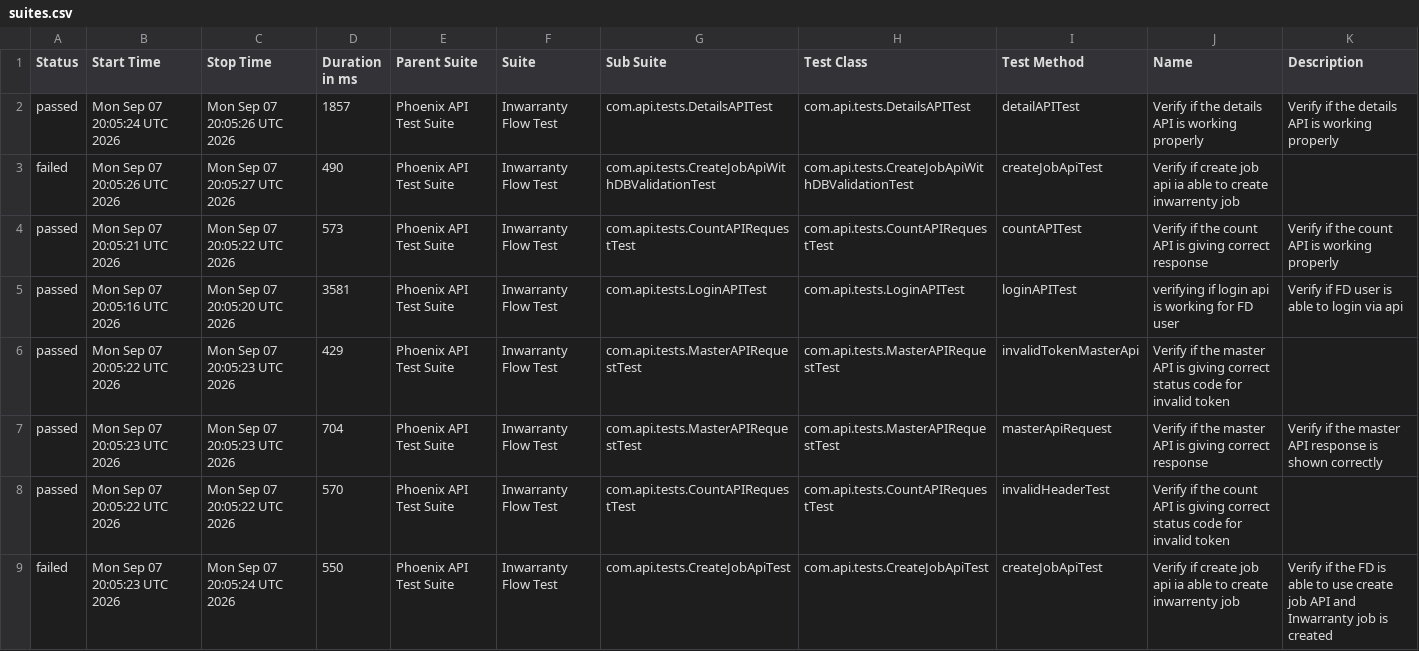
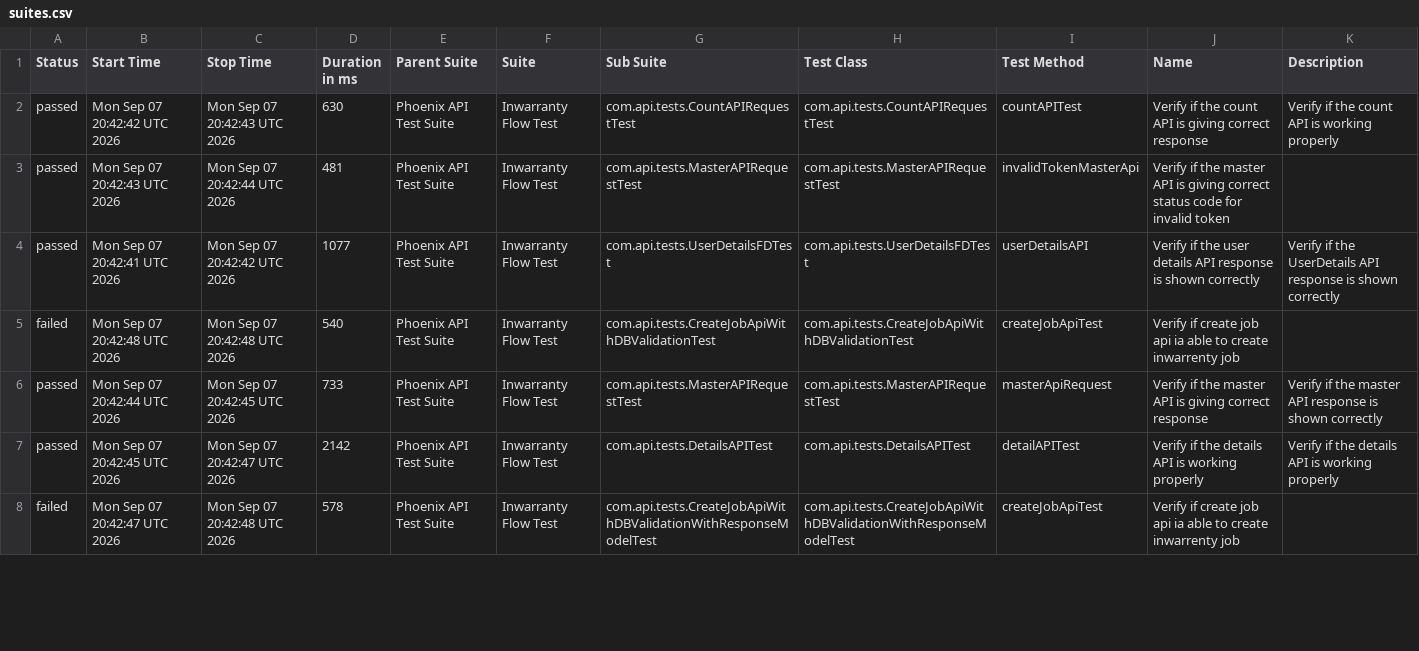
Before and after one commit to divyaNandakumar12/PhoenixTestAutomationFramework, a CSV file: data/suites.csv, drawn as a sheet; only a part is shown; the diff covers the shown part only.

```diff
--- a/data/suites.csv
+++ b/data/suites.csv
@@ -1,9 +1,8 @@
 "Status","Start Time","Stop Time","Duration in ms","Parent Suite","Suite","Sub Suite","Test Class","Test Method","Name","Description"
-"passed","Mon Sep 07 20:05:24 UTC 2026","Mon Sep 07 20:05:26 UTC 2026","1857","Phoenix API Test Suite","Inwarranty Flow Test","com.api.tests.DetailsAPITest","com.api.tests.DetailsAPITest","detailAPITest","Verify if the details API is working properly","Verify if the details API is working properly"
-"failed","Mon Sep 07 20:05:26 UTC 2026","Mon Sep 07 20:05:27 UTC 2026","490","Phoenix API Test Suite","Inwarranty Flow Test","com.api.tests.CreateJobApiWithDBValidationTest","com.api.tests.CreateJobApiWithDBValidationTest","createJobApiTest","Verify if create job api ia able to create inwarrenty job",""
-"passed","Mon Sep 07 20:05:21 UTC 2026","Mon Sep 07 20:05:22 UTC 2026","573","Phoenix API Test Suite","Inwarranty Flow Test","com.api.tests.CountAPIRequestTest","com.api.tests.CountAPIRequestTest","countAPITest","Verify if the count API is giving correct response","Verify if the count API is working properly"
-"passed","Mon Sep 07 20:05:16 UTC 2026","Mon Sep 07 20:05:20 UTC 2026","3581","Phoenix API Test Suite","Inwarranty Flow Test","com.api.tests.LoginAPITest","com.api.tests.LoginAPITest","loginAPITest","verifying if login api is working for FD user","Verify if FD user is able to login via api"
-"passed","Mon Sep 07 20:05:22 UTC 2026","Mon Sep 07 20:05:23 UTC 2026","429","Phoenix API Test Suite","Inwarranty Flow Test","com.api.tests.MasterAPIRequestTest","com.api.tests.MasterAPIRequestTest","invalidTokenMasterApi","Verify if the master API is giving correct status code for invalid token",""
-"passed","Mon Sep 07 20:05:23 UTC 2026","Mon Sep 07 20:05:23 UTC 2026","704","Phoenix API Test Suite","Inwarranty Flow Test","com.api.tests.MasterAPIRequestTest","com.api.tests.MasterAPIRequestTest","masterApiRequest","Verify if the master API is giving correct response","Verify if the master API response is shown correctly"
-"passed","Mon Sep 07 20:05:22 UTC 2026","Mon Sep 07 20:05:22 UTC 2026","570","Phoenix API Test Suite","Inwarranty Flow Test","com.api.tests.CountAPIRequestTest","com.api.tests.CountAPIRequestTest","invalidHeaderTest","Verify if the count API is giving correct status code for invalid token",""
-"failed","Mon Sep 07 20:05:23 UTC 2026","Mon Sep 07 20:05:24 UTC 2026","550","Phoenix API Test Suite","Inwarranty Flow Test","com.api.tests.CreateJobApiTest","com.api.tests.CreateJobApiTest","createJobApiTest","Verify if create job api ia able to create inwarrenty job","Verify if the FD is able to use create job API and Inwarranty job is created"
+"passed","Mon Sep 07 20:42:42 UTC 2026","Mon Sep 07 20:42:43 UTC 2026","630","Phoenix API Test Suite","Inwarranty Flow Test","com.api.tests.CountAPIRequestTest","com.api.tests.CountAPIRequestTest","countAPITest","Verify if the count API is giving correct response","Verify if the count API is working properly"
+"passed","Mon Sep 07 20:42:43 UTC 2026","Mon Sep 07 20:42:44 UTC 2026","481","Phoenix API Test Suite","Inwarranty Flow Test","com.api.tests.MasterAPIRequestTest","com.api.tests.MasterAPIRequestTest","invalidTokenMasterApi","Verify if the master API is giving correct status code for invalid token",""
+"passed","Mon Sep 07 20:42:41 UTC 2026","Mon Sep 07 20:42:42 UTC 2026","1077","Phoenix API Test Suite","Inwarranty Flow Test","com.api.tests.UserDetailsFDTest","com.api.tests.UserDetailsFDTest","userDetailsAPI","Verify if the user details API response is shown correctly","Verify if the UserDetails API response is shown correctly"
+"failed","Mon Sep 07 20:42:48 UTC 2026","Mon Sep 07 20:42:48 UTC 2026","540","Phoenix API Test Suite","Inwarranty Flow Test","com.api.tests.CreateJobApiWithDBValidationTest","com.api.tests.CreateJobApiWithDBValidationTest","createJobApiTest","Verify if create job api ia able to create inwarrenty job",""
+"passed","Mon Sep 07 20:42:44 UTC 2026","Mon Sep 07 20:42:45 UTC 2026","733","Phoenix API Test Suite","Inwarranty Flow Test","com.api.tests.MasterAPIRequestTest","com.api.tests.MasterAPIRequestTest","masterApiRequest","Verify if the master API is giving correct response","Verify if the master API response is shown correctly"
+"passed","Mon Sep 07 20:42:45 UTC 2026","Mon Sep 07 20:42:47 UTC 2026","2142","Phoenix API Test Suite","Inwarranty Flow Test","com.api.tests.DetailsAPITest","com.api.tests.DetailsAPITest","detailAPITest","Verify if the details API is working properly","Verify if the details API is working properly"
+"failed","Mon Sep 07 20:42:47 UTC 2026","Mon Sep 07 20:42:48 UTC 2026","578","Phoenix API Test Suite","Inwarranty Flow Test","com.api.tests.CreateJobApiWithDBValidationWithResponseModelTest","com.api.tests.CreateJobApiWithDBValidationWithResponseModelTest","createJobApiTest","Verify if create job api ia able to create inwarrenty job",""
```
Also changed, not shown: 1 added row and 14 edited cells elsewhere in this file, data/behaviors.csv, 58 other files.
